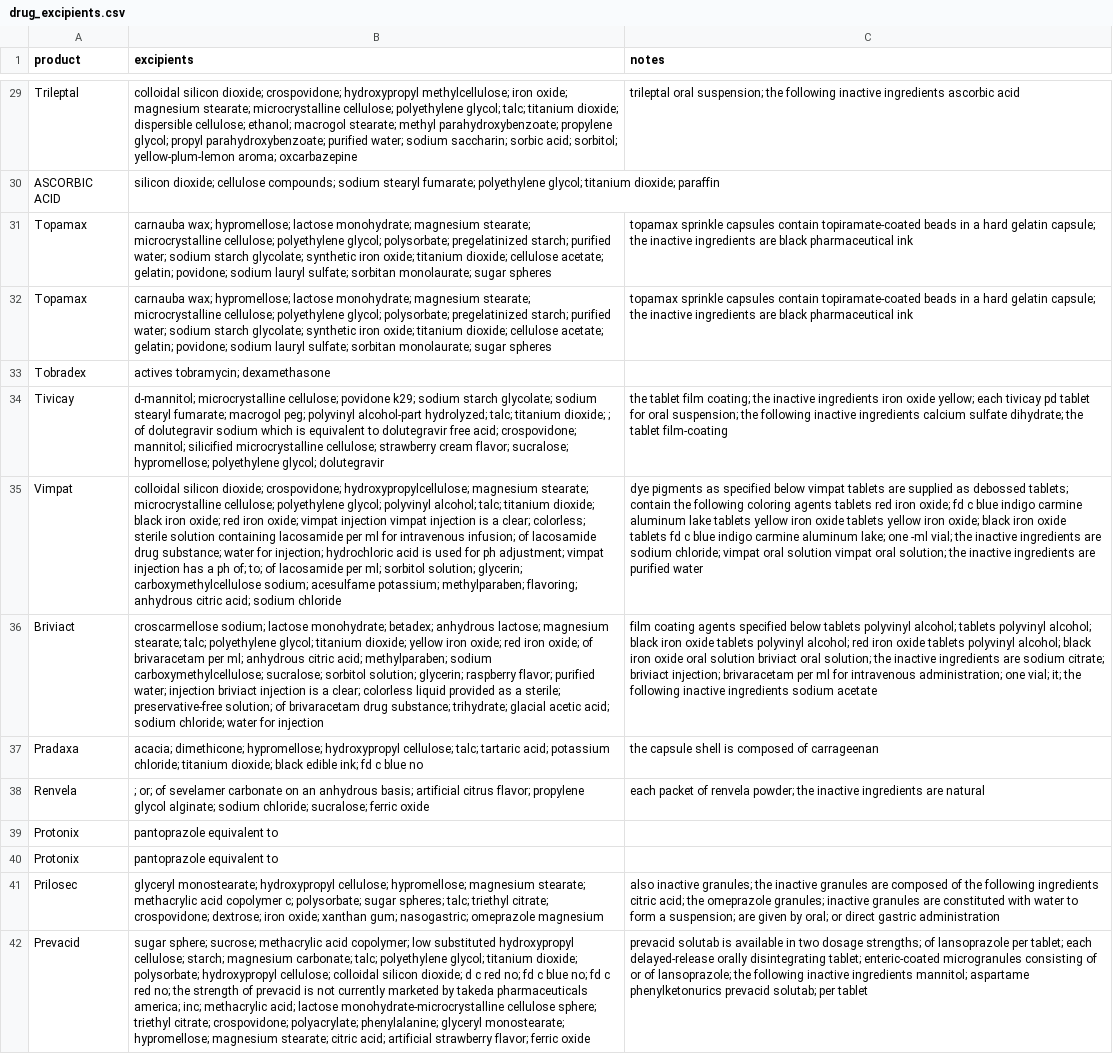
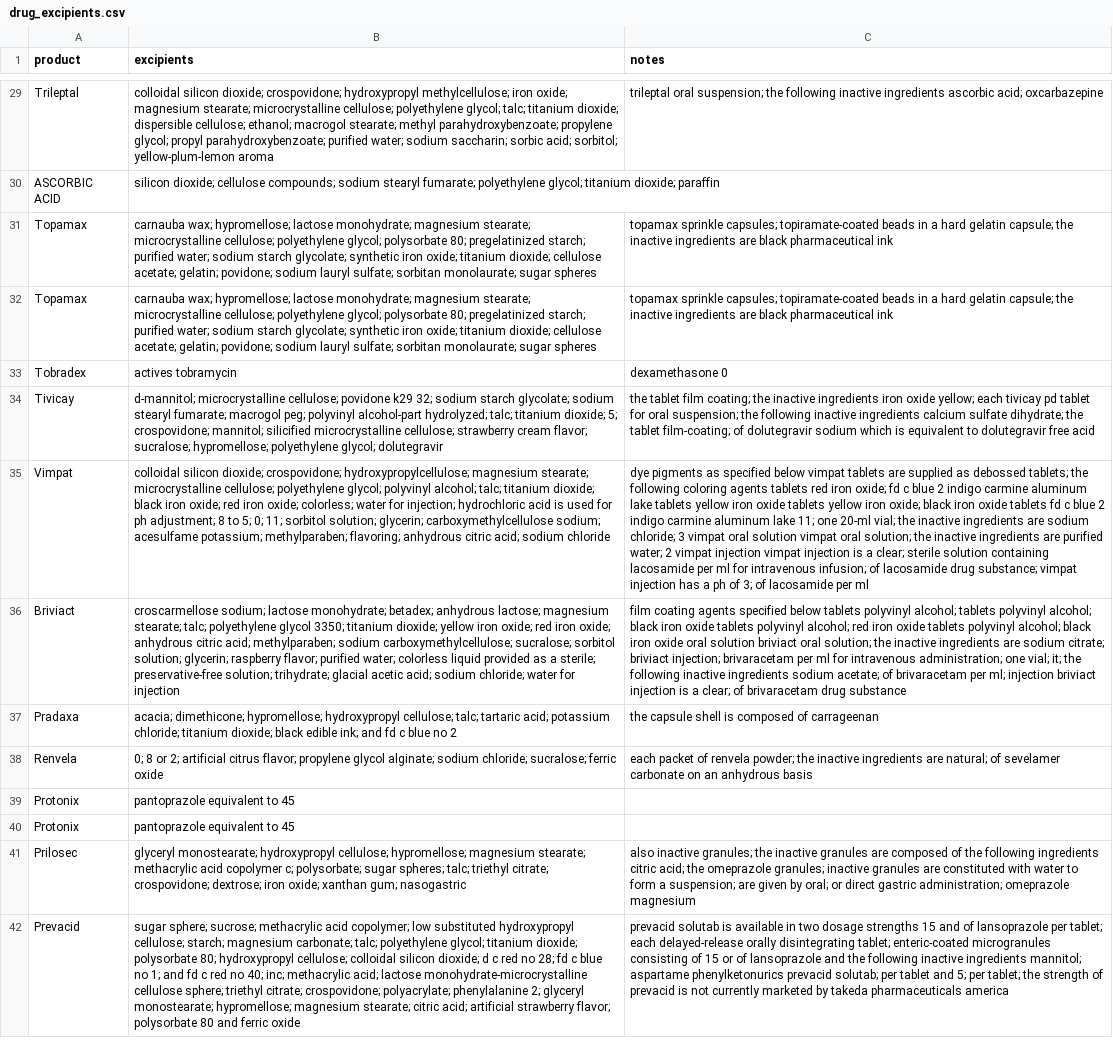
Before and after one commit to fulfly/drug-test, a CSV file: drug_excipients.csv, drawn as a sheet; only a part is shown, gaps mark what is left out; the diff covers the shown part only; the diff names each change by its address in the sheet, - before the commit and + after, or states it on an @@ line.

Commit message:
Improve excipient extraction for more description patterns

```diff
--- a/drug_excipients.csv
+++ b/drug_excipients.csv
-B29 (excipients): …sorbitol; yellow-plum-lemon aroma; oxcarbazepine
+B29 (excipients): …sorbitol; yellow-plum-lemon aroma
-C29 (notes): …ingredients ascorbic acid
+C29 (notes): …ingredients ascorbic acid; oxcarbazepine
-B31:B32 (excipients): …polyethylene glycol; polysorbate; pregelatinized starch;…
+B31:B32 (excipients): …polyethylene glycol; polysorbate 80; pregelatinized starch;…
-C31:C32 (notes): topamax sprinkle capsules contain topiramate-coated beads…
+C31:C32 (notes): topamax sprinkle capsules; topiramate-coated beads…
-B33 (excipients): actives tobramycin; dexamethasone
+B33 (excipients): actives tobramycin
-C33 (notes): (empty)
+C33 (notes): dexamethasone 0
-B34 (excipients): …cellulose; povidone k29; sodium starch glycolate; sodium stearyl fumarate; macrogol peg; polyvinyl alcohol-part hydrolyzed; talc; titanium dioxide; ; of dolutegravir sodium which is equivalent to dolutegravir free acid; crospovidone; mannitol;…
+B34 (excipients): …cellulose; povidone k29 32; sodium starch glycolate; sodium stearyl fumarate; macrogol peg; polyvinyl alcohol-part hydrolyzed; talc; titanium dioxide; 5; crospovidone; mannitol;…
-C34 (notes): …the tablet film-coating
+C34 (notes): …the tablet film-coating; of dolutegravir sodium which is equivalent to dolutegravir free acid
-B35 (excipients): …iron oxide; vimpat injection vimpat injection is a clear; colorless; sterile solution containing lacosamide per ml for intravenous infusion; of lacosamide drug substance; water for injection; hydrochloric acid is used for ph adjustment; vimpat injection has a ph of; to; of lacosamide per ml; sorbitol solution;…
+B35 (excipients): …iron oxide; colorless; water for injection; hydrochloric acid is used for ph adjustment; 8 to 5; 0; 11; sorbitol solution;…
-C35 (notes): …debossed tablets; contain the following coloring agents tablets red iron oxide; fd c blue indigo carmine aluminum lake tablets yellow iron oxide tablets yellow iron oxide; black iron oxide tablets fd c blue indigo carmine aluminum lake; one -ml vial; the inactive ingredients are sodium chloride; vimpat oral solution vimpat oral solution; the inactive ingredients are purified water
+C35 (notes): …debossed tablets; the following coloring agents tablets red iron oxide; fd c blue 2 indigo carmine aluminum lake tablets yellow iron oxide tablets yellow iron oxide; black iron oxide tablets fd c blue 2 indigo carmine aluminum lake 11; one 20-ml vial; the inactive ingredients are sodium chloride; 3 vimpat oral solution vimpat oral solution; the inactive ingredients are purified water; 2 vimpat injection vimpat injection is a clear; sterile solution containing lacosamide per ml for intravenous infusion; of lacosamide drug substance; vimpat injection has a ph of 3; of lacosamide per ml
-B36 (excipients): …talc; polyethylene glycol; titanium dioxide; yellow iron oxide; red iron oxide; of brivaracetam per ml; anhydrous citric acid; methylparaben; sodium carboxymethylcellulose; sucralose; sorbitol solution; glycerin; raspberry flavor; purified water; injection briviact injection is a clear; colorless liquid provided as a sterile; preservative-free solution; of brivaracetam drug substance; trihydrate; glacial…
+B36 (excipients): …talc; polyethylene glycol 3350; titanium dioxide; yellow iron oxide; red iron oxide; anhydrous citric acid; methylparaben; sodium carboxymethylcellulose; sucralose; sorbitol solution; glycerin; raspberry flavor; purified water; colorless liquid provided as a sterile; preservative-free solution; trihydrate; glacial…
-C36 (notes): …ingredients sodium acetate
+C36 (notes): …ingredients sodium acetate; of brivaracetam per ml; injection briviact injection is a clear; of brivaracetam drug substance
-B37 (excipients): …edible ink; fd c blue no
+B37 (excipients): …edible ink; and fd c blue no 2
-B38 (excipients): ; or; of sevelamer carbonate on an anhydrous basis; artificial citrus…
+B38 (excipients): 0; 8 or 2; artificial citrus…
-C38 (notes): …ingredients are natural
+C38 (notes): …ingredients are natural; of sevelamer carbonate on an anhydrous basis
-B39:B40 (excipients): pantoprazole equivalent to
+B39:B40 (excipients): pantoprazole equivalent to 45
-B41 (excipients): …xanthan gum; nasogastric; omeprazole magnesium
+B41 (excipients): …xanthan gum; nasogastric
-C41 (notes): …direct gastric administration
+C41 (notes): …direct gastric administration; omeprazole magnesium
-B42 (excipients): …titanium dioxide; polysorbate; hydroxypropyl cellulose; colloidal silicon dioxide; d c red no; fd c blue no; fd c red no; the strength of prevacid is not currently marketed by takeda pharmaceuticals america; inc; methacrylic acid; lactose monohydrate-microcrystalline cellulose sphere; triethyl citrate; crospovidone; polyacrylate; phenylalanine; glyceryl monostearate; hypromellose; magnesium stearate; citric acid; artificial strawberry flavor; ferric oxide
+B42 (excipients): …titanium dioxide; polysorbate 80; hydroxypropyl cellulose; colloidal silicon dioxide; d c red no 28; fd c blue no 1; and fd c red no 40; inc; methacrylic acid; lactose monohydrate-microcrystalline cellulose sphere; triethyl citrate; crospovidone; polyacrylate; phenylalanine 2; glyceryl monostearate; hypromellose; magnesium stearate; citric acid; artificial strawberry flavor; polysorbate 80 and ferric oxide
-C42 (notes): …two dosage strengths; of lansoprazole per tablet; each delayed-release orally disintegrating tablet; enteric-coated microgranules consisting of or of lansoprazole; the following inactive ingredients mannitol; aspartame phenylketonurics prevacid solutab; per tablet
+C42 (notes): …two dosage strengths 15 and of lansoprazole per tablet; each delayed-release orally disintegrating tablet; enteric-coated microgranules consisting of 15 or of lansoprazole and the following inactive ingredients mannitol; aspartame phenylketonurics prevacid solutab; per tablet and 5; per tablet; the strength of prevacid is not currently marketed by takeda pharmaceuticals america
```
Also changed, not shown: 133 edited cells elsewhere in this file, 1 other file.
